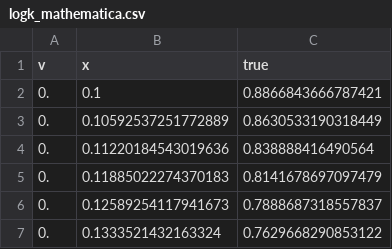
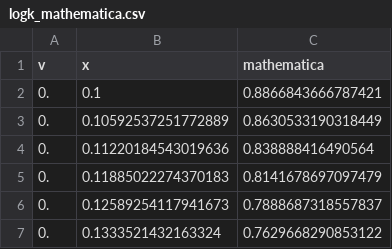
Before and after one commit to tk2lab/logbesselk, a CSV file: eval/data/logk_mathematica.csv, drawn as a sheet; only a part is shown.

```diff
--- a/eval/data/logk_mathematica.csv
+++ b/eval/data/logk_mathematica.csv
@@ -1,2 +1,2 @@
-v,x,true
+v,x,mathematica
 0.,0.1,0.8866843666787421
```
Also changed, not shown: 4 other files.
